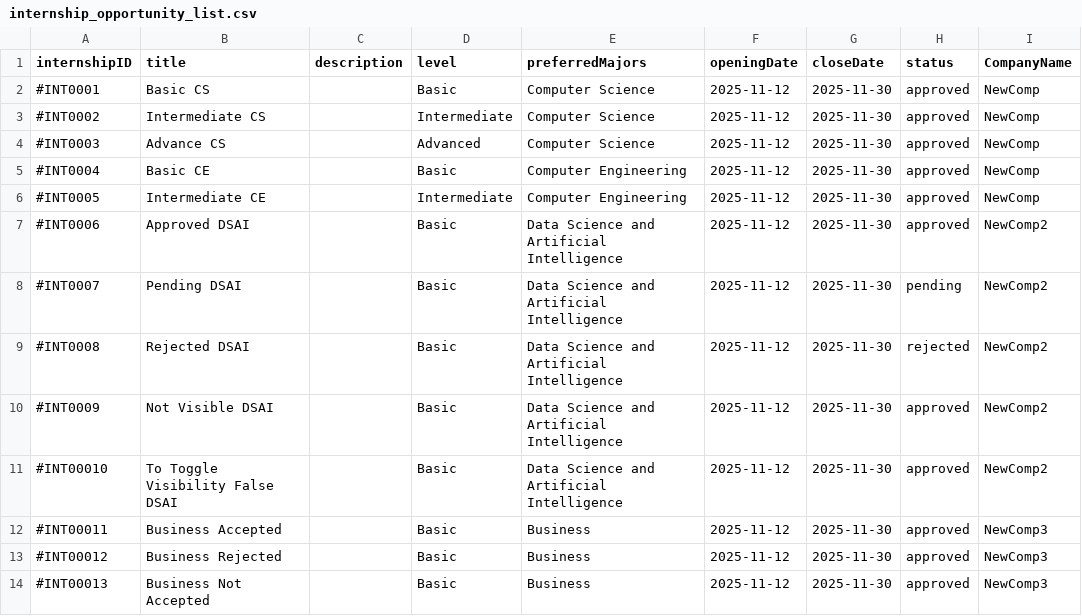
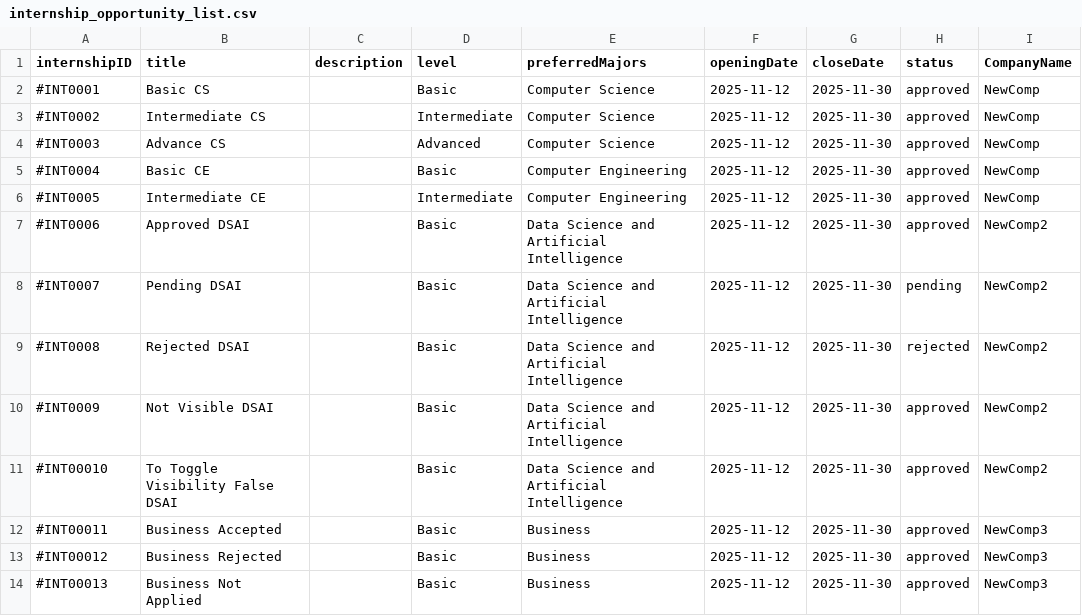
Before and after one commit to AIPEAC/SC2002-OOP, a CSV file: Code/Libs/Lib/internship_opportunity_list.csv, drawn as a sheet; only a part is shown; the diff names each change by its address in the sheet, - before the commit and + after, or states it on an @@ line.

```diff
--- a/Code/Libs/Lib/internship_opportunity_list.csv
+++ b/Code/Libs/Lib/internship_opportunity_list.csv
-B14 (title): Business Not Accepted
+B14 (title): Business Not Applied
```
